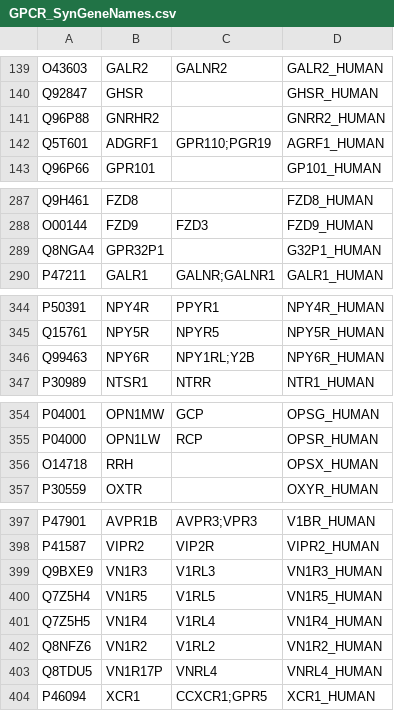
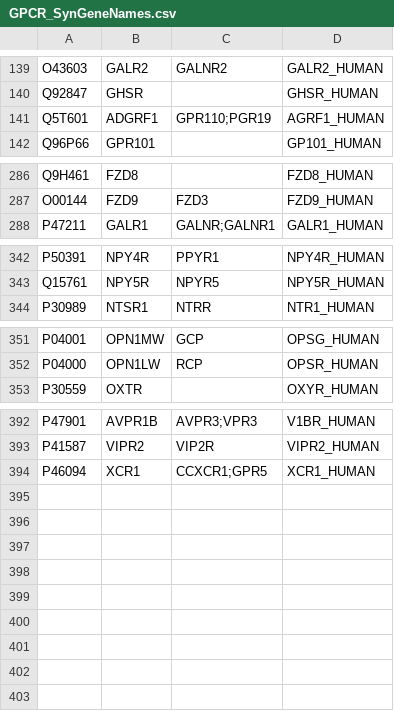
Before and after one commit to AlexanderHauser/GPCR-misc, a CSV file: ID-Mapping/GPCR_SynGeneNames.csv, drawn as a sheet; only a part is shown, gaps mark what is left out; the diff covers the shown part only; the diff names each change by its address in the sheet, - before the commit and + after, or states it on an @@ line.

```diff
--- a/ID-Mapping/GPCR_SynGeneNames.csv
+++ b/ID-Mapping/GPCR_SynGeneNames.csv
-row 141: Q96P88 | GNRHR2 |  | GNRR2_HUMAN
-row 289: Q8NGA4 | GPR32P1 |  | G32P1_HUMAN
-row 346: Q99463 | NPY6R | NPY1RL;Y2B | NPY6R_HUMAN
-row 356: O14718 | RRH |  | OPSX_HUMAN
-row 399: Q9BXE9 | VN1R3 | V1RL3 | VN1R3_HUMAN
-row 400: Q7Z5H4 | VN1R5 | V1RL5 | VN1R5_HUMAN
-row 401: Q7Z5H5 | VN1R4 | V1RL4 | VN1R4_HUMAN
-row 402: Q8NFZ6 | VN1R2 | V1RL2 | VN1R2_HUMAN
-row 403: Q8TDU5 | VN1R17P | VNRL4 | VNRL4_HUMAN
```
Also changed, not shown: 1 removed row elsewhere in this file, 2 other files.
